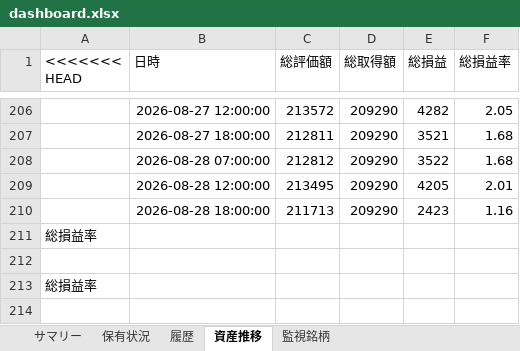
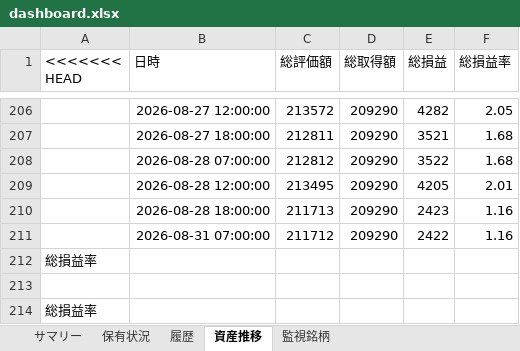
Before and after one commit to wac1223/stock_tool, an Excel workbook: dashboard.xlsx, sheet 資産推移, drawn as a sheet; only a part is shown, gaps mark what is left out; values as stored, in another font and other column widths than the file's, no borders; the diff names each change by its address in the sheet, - before the commit and + after, or states it on an @@ line.

```diff
--- a/dashboard.xlsx (sheet 資産推移)
+++ b/dashboard.xlsx (sheet 資産推移)
+row 211:  | 2026-08-31 07:00:00 | 211712 | 209290 | 2422 | 1.16
```
Also changed, not shown: sheet 監視銘柄, sheet 履歴, sheet 保有状況, sheet サマリー, portfolio.xlsx, price_history.xlsx, 4 other files.
